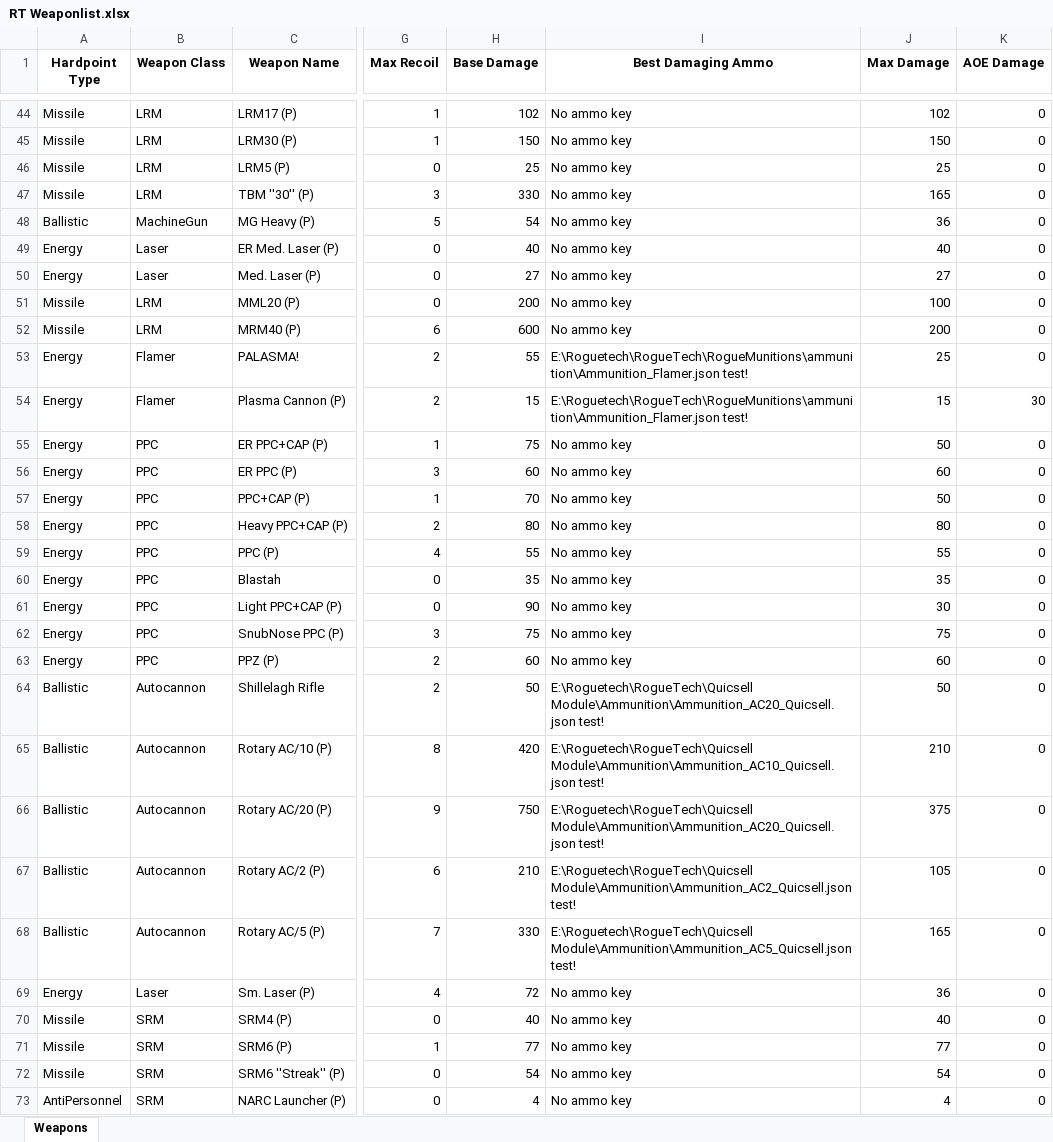
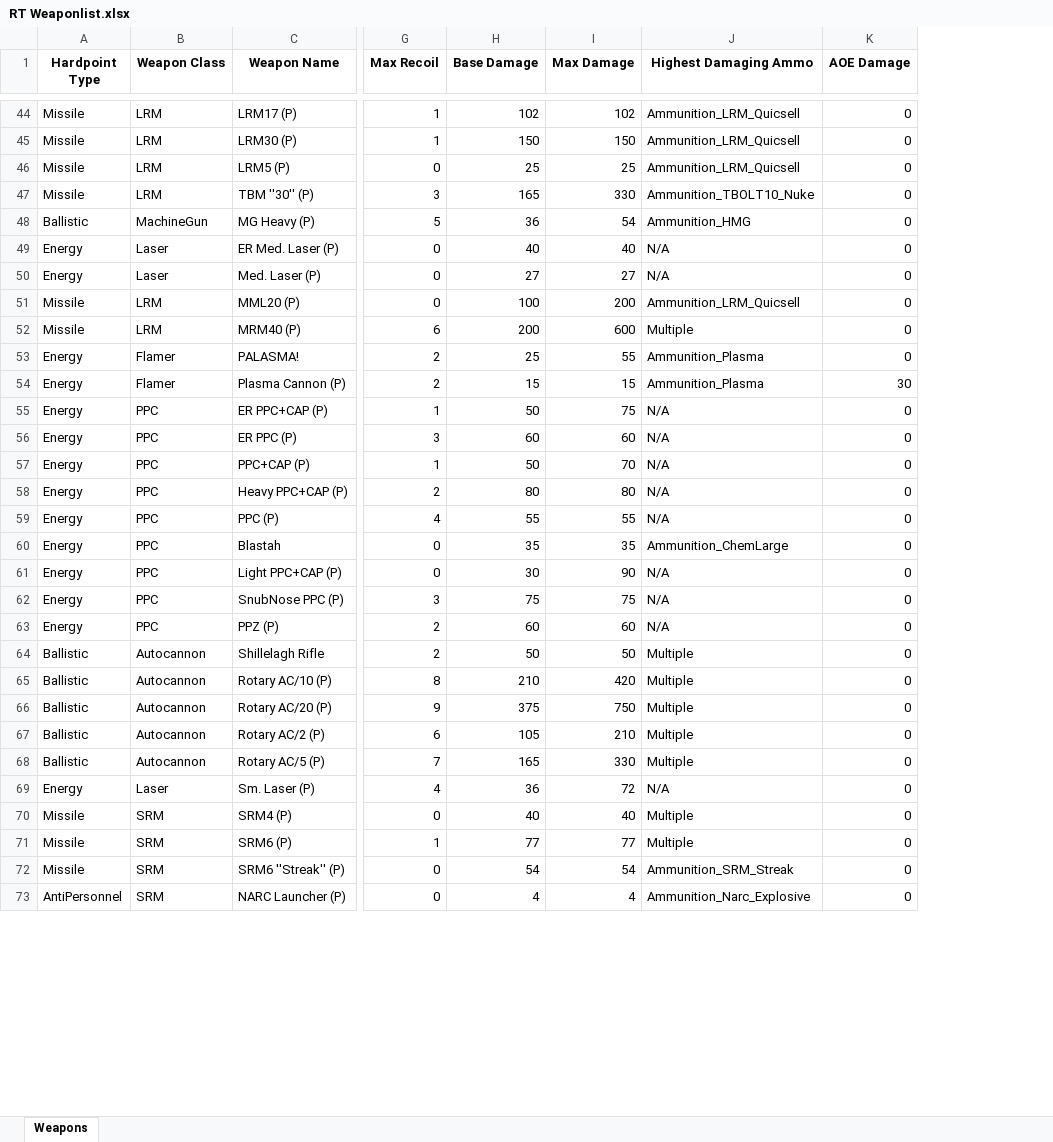
Before and after one commit to Procrastik/RT-Weapon-Scraper, an Excel workbook: RT Weaponlist.xlsx, sheet Weapons, drawn as a sheet; only a part is shown, gaps mark what is left out; values as stored, in another font and other column widths than the file's, no borders; removed rows and columns are numbered as before the commit, all else as after; the diff covers the shown part only; the diff names each change by its address in the sheet, - before the commit and + after, or states it on an @@ line.

```diff
--- a/RT Weaponlist.xlsx (sheet Weapons)
+++ b/RT Weaponlist.xlsx (sheet Weapons)
-column I (Best Damaging Ammo), rows 44-73: No ammo key | No ammo key | No ammo key | No ammo key | No ammo key | No ammo key | No ammo key | No ammo key | No ammo key | E:\Roguetech\RogueTech\RogueMunitions\ammunition\Ammunition_Flamer.json test! | E:\Roguetech\RogueTech\RogueMunitions\ammunition\Ammunition_Flamer.json test! | No ammo key | No ammo key | No ammo key | No ammo key | No ammo key | No ammo key | No ammo key | No ammo key | No ammo key | E:\Roguetech\RogueTech\Quicsell Module\Ammunition\Ammunition_AC20_Quicsell.json test! | E:\Roguetech\RogueTech\Quicsell Module\Ammunition\Ammunition_AC10_Quicsell.json test! | E:\Roguetech\RogueTech\Quicsell Module\Ammunition\Ammunition_AC20_Quicsell.json test! | E:\Roguetech\RogueTech\Quicsell Module\Ammunition\Ammunition_AC2_Quicsell.json test! | E:\Roguetech\RogueTech\Quicsell Module\Ammunition\Ammunition_AC5_Quicsell.json test! | No ammo key | No ammo key | No ammo key | No ammo key | No ammo key
+column J (Highest Damaging Ammo), rows 44-73: Ammunition_LRM_Quicsell | Ammunition_LRM_Quicsell | Ammunition_LRM_Quicsell | Ammunition_TBOLT10_Nuke | Ammunition_HMG | N/A | N/A | Ammunition_LRM_Quicsell | Multiple | Ammunition_Plasma | Ammunition_Plasma | N/A | N/A | N/A | N/A | N/A | Ammunition_ChemLarge | N/A | N/A | N/A | Multiple | Multiple | Multiple | Multiple | Multiple | N/A | Multiple | Multiple | Ammunition_SRM_Streak | Ammunition_Narc_Explosive
-H47 (Base Damage): 330
+H47 (Base Damage): 165
-I47 (Max Damage): 165
+I47 (Max Damage): 330
-H48 (Base Damage): 54
+H48 (Base Damage): 36
-I48 (Max Damage): 36
+I48 (Max Damage): 54
-H51 (Base Damage): 200
+H51 (Base Damage): 100
-I51 (Max Damage): 100
+I51 (Max Damage): 200
-H52 (Base Damage): 600
+H52 (Base Damage): 200
-I52 (Max Damage): 200
+I52 (Max Damage): 600
-H53 (Base Damage): 55
+H53 (Base Damage): 25
-I53 (Max Damage): 25
+I53 (Max Damage): 55
-H55 (Base Damage): 75
+H55 (Base Damage): 50
-I55 (Max Damage): 50
+I55 (Max Damage): 75
-H57 (Base Damage): 70
+H57 (Base Damage): 50
-I57 (Max Damage): 50
+I57 (Max Damage): 70
-H61 (Base Damage): 90
+H61 (Base Damage): 30
-I61 (Max Damage): 30
+I61 (Max Damage): 90
-H65 (Base Damage): 420
+H65 (Base Damage): 210
-I65 (Max Damage): 210
+I65 (Max Damage): 420
-H66 (Base Damage): 750
+H66 (Base Damage): 375
-I66 (Max Damage): 375
+I66 (Max Damage): 750
-H67 (Base Damage): 210
+H67 (Base Damage): 105
-I67 (Max Damage): 105
+I67 (Max Damage): 210
-H68 (Base Damage): 330
+H68 (Base Damage): 165
-I68 (Max Damage): 165
+I68 (Max Damage): 330
-H69 (Base Damage): 72
+H69 (Base Damage): 36
-I69 (Max Damage): 36
+I69 (Max Damage): 72
```
Also changed, not shown: 236 edited cells elsewhere in this sheet, RT Weaponlist_color.xlsx, 2 other files.
